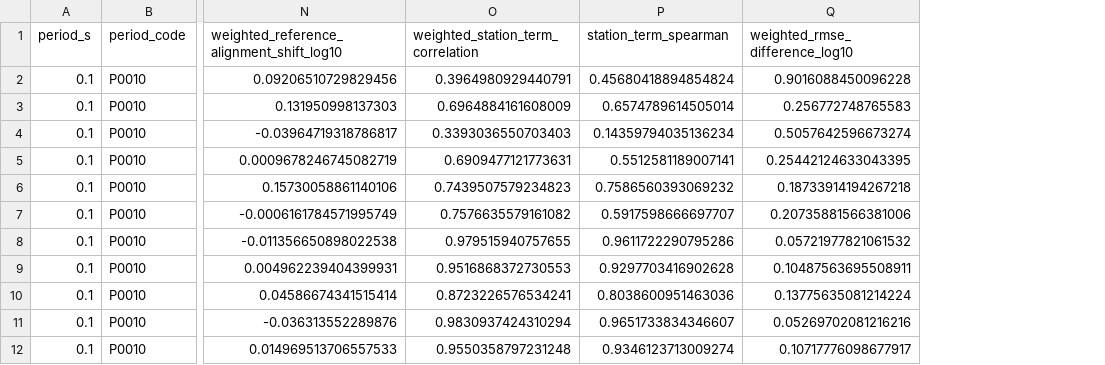
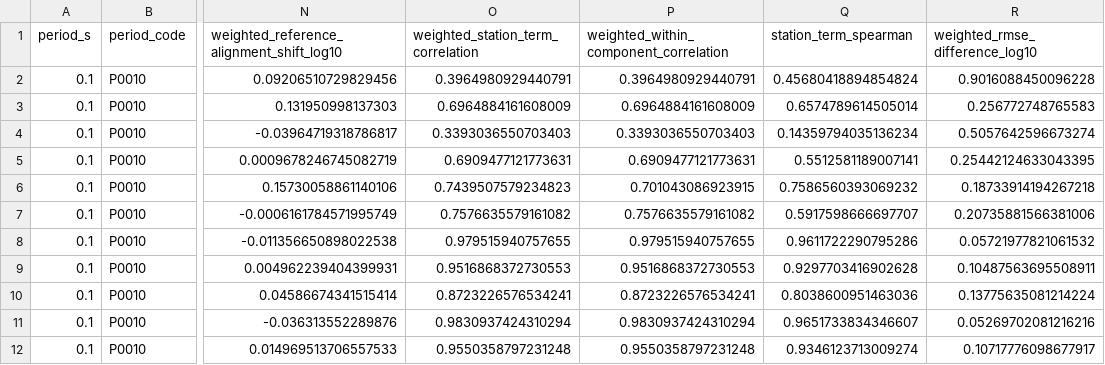
Before and after one commit to zhouhaoyiu/japan-strong-motion-site-terms, a CSV file: outputs/cee_submission_latex_v0_8_english_article/supplement/jshis_path_stratification_stability.csv, drawn as a sheet; only a part is shown, gaps mark what is left out; the diff names each change by its address in the sheet, - before the commit and + after, or states it on an @@ line.

```diff
--- a/outputs/cee_submission_latex_v0_8_english_article/supplement/jshis_path_stratification_stability.csv
+++ b/outputs/cee_submission_latex_v0_8_english_article/supplement/jshis_path_stratification_stability.csv
+column P, rows 1-12: weighted_within_component_correlation | 0.3964980929440791 | 0.6964884161608009 | 0.3393036550703403 | 0.6909477121773631 | 0.701043086923915 | 0.7576635579161082 | 0.979515940757655 | 0.9516868372730553 | 0.8723226576534241 | 0.9830937424310294 | 0.9550358797231248
```
Also changed, not shown: outputs/cee_submission_latex_v0_8_english_article/supplement/jshis_path_stratification_split_half_repeatability.csv, 24 other files.
